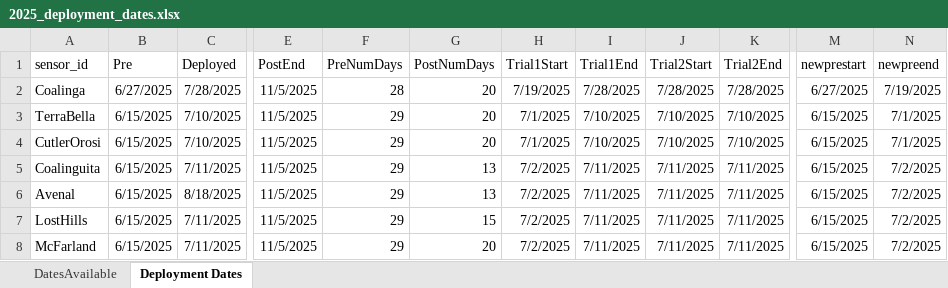
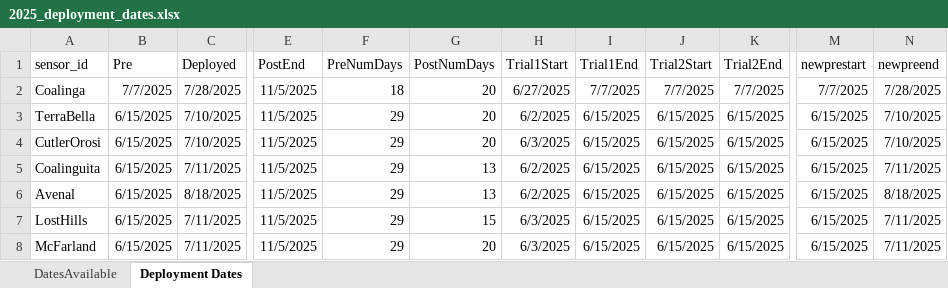
Before and after one commit to TorriaCol/voz-data-analysis, an Excel workbook: reference_files/2025_deployment_dates.xlsx, sheet Deployment Dates, drawn as a sheet; only a part is shown, gaps mark what is left out; values as stored, in another font and other column widths than the file's, no borders; the diff names each change by its address in the sheet, - before the commit and + after, or states it on an @@ line.

```diff
--- a/reference_files/2025_deployment_dates.xlsx (sheet Deployment Dates)
+++ b/reference_files/2025_deployment_dates.xlsx (sheet Deployment Dates)
-B2 (Pre): 6/27/2025
+B2 (Pre): 7/7/2025
-F2 (PreNumDays): 28
+F2 (PreNumDays): 18
-H2 (Trial1Start): 7/19/2025
+H2 (Trial1Start): 6/27/2025
-I2 (Trial1End): 7/28/2025
+I2 (Trial1End): 7/7/2025
-J2 (Trial2Start): 7/28/2025
+J2 (Trial2Start): 7/7/2025
-K2 (Trial2End): 7/28/2025
+K2 (Trial2End): 7/7/2025
-M2 (newprestart): 6/27/2025
+M2 (newprestart): 7/7/2025
-N2 (newpreend): 7/19/2025
+N2 (newpreend): 7/28/2025
-H3 (Trial1Start): 7/1/2025
+H3 (Trial1Start): 6/2/2025
-I3:I4 (Trial1End): 7/10/2025
+I3:I4 (Trial1End): 6/15/2025
-J3:J4 (Trial2Start): 7/10/2025
+J3:J4 (Trial2Start): 6/15/2025
-K3:K4 (Trial2End): 7/10/2025
+K3:K4 (Trial2End): 6/15/2025
-N3:N4 (newpreend): 7/1/2025
+N3:N4 (newpreend): 7/10/2025
-H4 (Trial1Start): 7/1/2025
+H4 (Trial1Start): 6/3/2025
-H5:H6 (Trial1Start): 7/2/2025
+H5:H6 (Trial1Start): 6/2/2025
-I5:I8 (Trial1End): 7/11/2025
+I5:I8 (Trial1End): 6/15/2025
-J5:J8 (Trial2Start): 7/11/2025
+J5:J8 (Trial2Start): 6/15/2025
-K5:K8 (Trial2End): 7/11/2025
+K5:K8 (Trial2End): 6/15/2025
-N5 (newpreend): 7/2/2025
+N5 (newpreend): 7/11/2025
-N6 (newpreend): 7/2/2025
+N6 (newpreend): 8/18/2025
-H7:H8 (Trial1Start): 7/2/2025
+H7:H8 (Trial1Start): 6/3/2025
-N7:N8 (newpreend): 7/2/2025
+N7:N8 (newpreend): 7/11/2025
```
Also changed, not shown: 24 other files.
